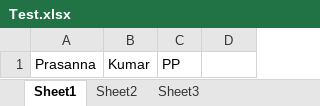
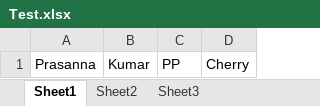
Before and after one commit to Prasanna23c/New_Test, an Excel workbook: Test.xlsx, sheet Sheet1, drawn as a sheet; values as stored, in another font and other column widths than the file's, no borders; the diff names each change by its address in the sheet, - before the commit and + after, or states it on an @@ line.

Commit message:
Hi

```diff
--- a/Test.xlsx (sheet Sheet1)
+++ b/Test.xlsx (sheet Sheet1)
-D1: (empty)
+D1: Cherry
```
